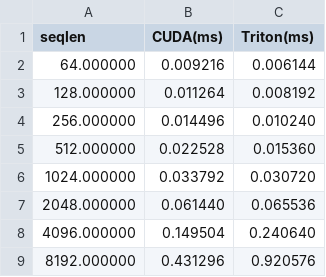
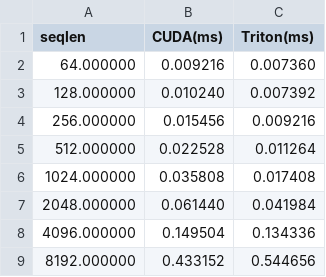
Before and after one commit to Yanguan619/unum_ops, a CSV file: benchmark/output/Performance_max_pooling_1d.csv, drawn as a sheet.

```diff
--- a/benchmark/output/Performance_max_pooling_1d.csv
+++ b/benchmark/output/Performance_max_pooling_1d.csv
@@ -1,9 +1,9 @@
 seqlen,CUDA(ms),Triton(ms)
-64.000000,0.009216,0.006144
-128.000000,0.011264,0.008192
-256.000000,0.014496,0.010240
-512.000000,0.022528,0.015360
-1024.000000,0.033792,0.030720
-2048.000000,0.061440,0.065536
-4096.000000,0.149504,0.240640
-8192.000000,0.431296,0.920576
+64.000000,0.009216,0.007360
+128.000000,0.010240,0.007392
+256.000000,0.015456,0.009216
+512.000000,0.022528,0.011264
+1024.000000,0.035808,0.017408
+2048.000000,0.061440,0.041984
+4096.000000,0.149504,0.134336
+8192.000000,0.433152,0.544656
```
Also changed, not shown: benchmark/output/Performance_get_block_table.csv, benchmark/output/Performance_infllmv2_attn_stage1.csv, 18 other files.
